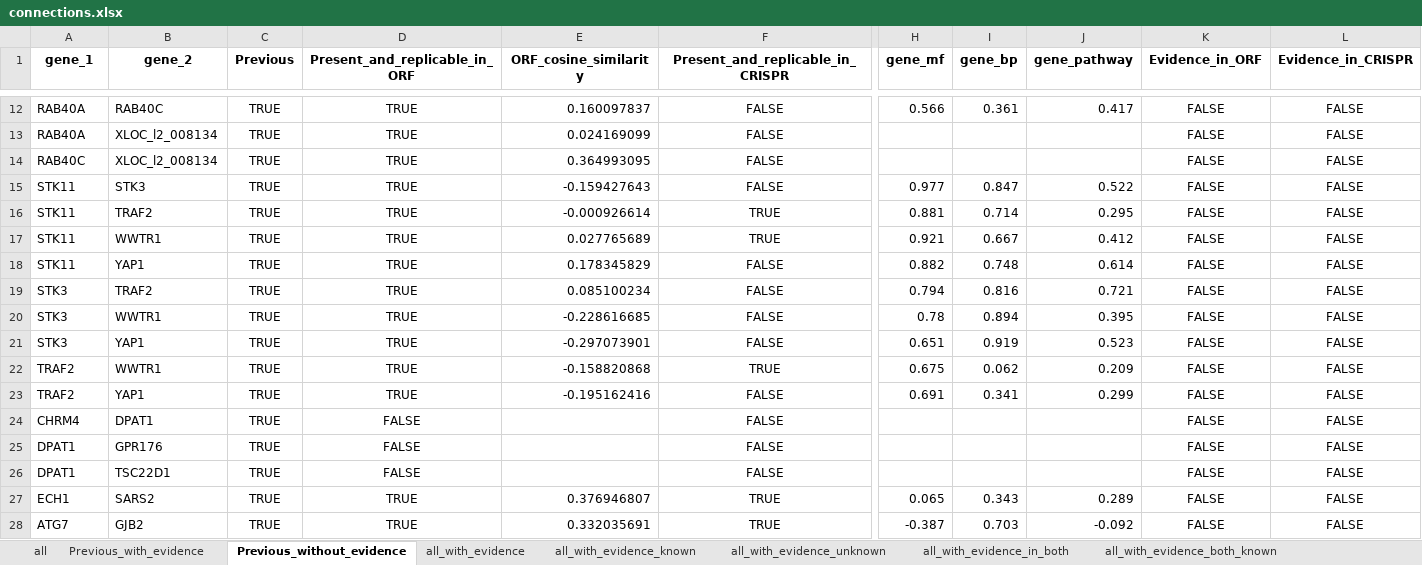
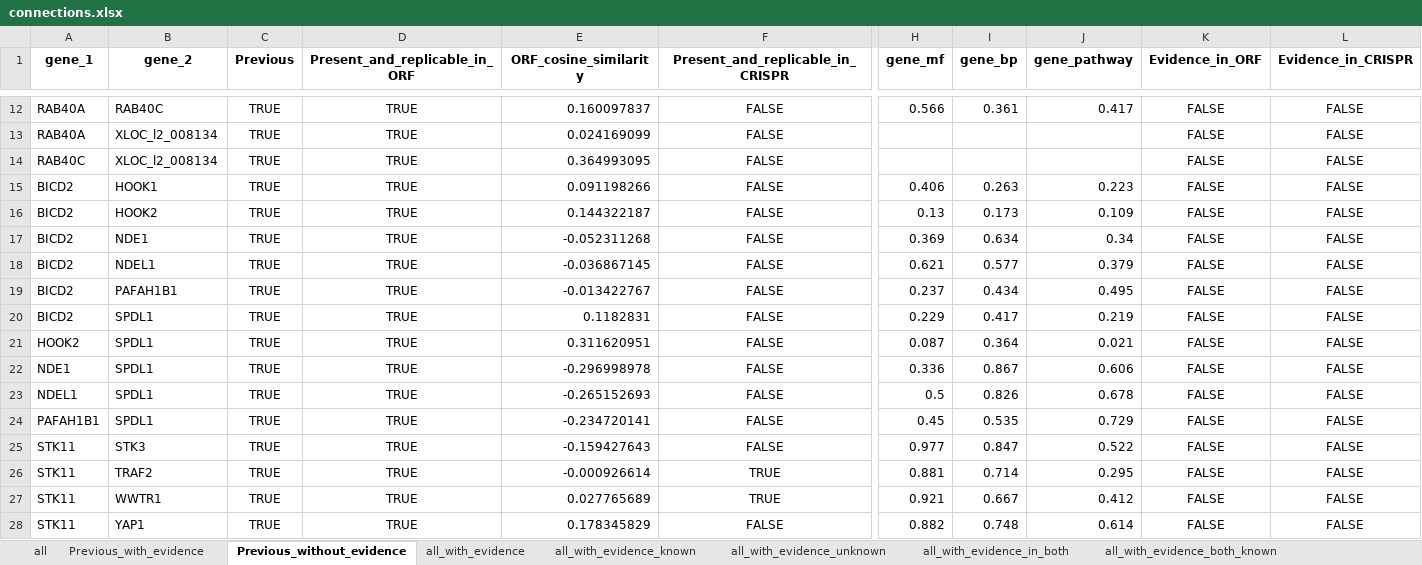
Before and after one commit to jump-cellpainting/2024_Chandrasekaran_Morphmap, an Excel workbook: 07.compute-cosine-similarities/output/connections.xlsx, sheet Previous_without_evidence, drawn as a sheet; only a part is shown, gaps mark what is left out; the shorter side is filled out with more unchanged rows; values as stored, in another font and other column widths than the file's, no borders; rows hold the shown columns only; the diff names each change by its address in the sheet, - before the commit and + after, or states it on an @@ line.

Commit message:
update connections HOOK2

```diff
--- a/07.compute-cosine-similarities/output/connections.xlsx (sheet Previous_without_evidence)
+++ b/07.compute-cosine-similarities/output/connections.xlsx (sheet Previous_without_evidence)
+row 15: BICD2 | HOOK1 | TRUE | TRUE | 0.091198266 | FALSE | 0.406 | 0.263 | 0.223 | FALSE | FALSE
+row 16: BICD2 | HOOK2 | TRUE | TRUE | 0.144322187 | FALSE | 0.13 | 0.173 | 0.109 | FALSE | FALSE
+row 17: BICD2 | NDE1 | TRUE | TRUE | -0.052311268 | FALSE | 0.369 | 0.634 | 0.34 | FALSE | FALSE
+row 18: BICD2 | NDEL1 | TRUE | TRUE | -0.036867145 | FALSE | 0.621 | 0.577 | 0.379 | FALSE | FALSE
+row 19: BICD2 | PAFAH1B1 | TRUE | TRUE | -0.013422767 | FALSE | 0.237 | 0.434 | 0.495 | FALSE | FALSE
+row 20: BICD2 | SPDL1 | TRUE | TRUE | 0.1182831 | FALSE | 0.229 | 0.417 | 0.219 | FALSE | FALSE
+row 21: HOOK2 | SPDL1 | TRUE | TRUE | 0.311620951 | FALSE | 0.087 | 0.364 | 0.021 | FALSE | FALSE
+row 22: NDE1 | SPDL1 | TRUE | TRUE | -0.296998978 | FALSE | 0.336 | 0.867 | 0.606 | FALSE | FALSE
+row 23: NDEL1 | SPDL1 | TRUE | TRUE | -0.265152693 | FALSE | 0.5 | 0.826 | 0.678 | FALSE | FALSE
+row 24: PAFAH1B1 | SPDL1 | TRUE | TRUE | -0.234720141 | FALSE | 0.45 | 0.535 | 0.729 | FALSE | FALSE
```
Also changed, not shown: sheet all, sheet all_with_evidence_known, sheet all_with_evidence, sheet Previous_with_evidence, 1 other file.
